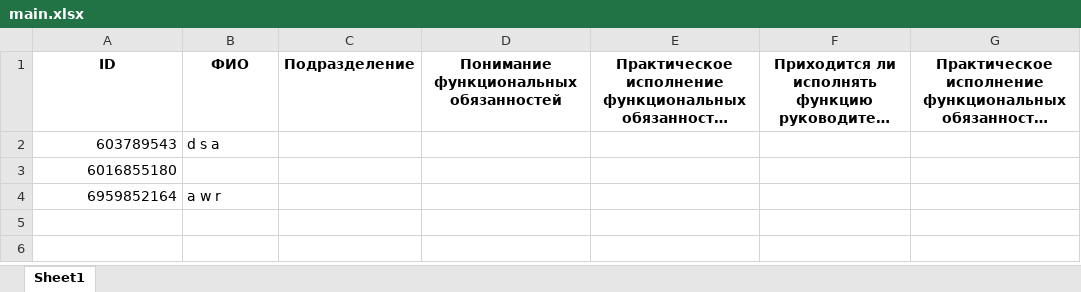
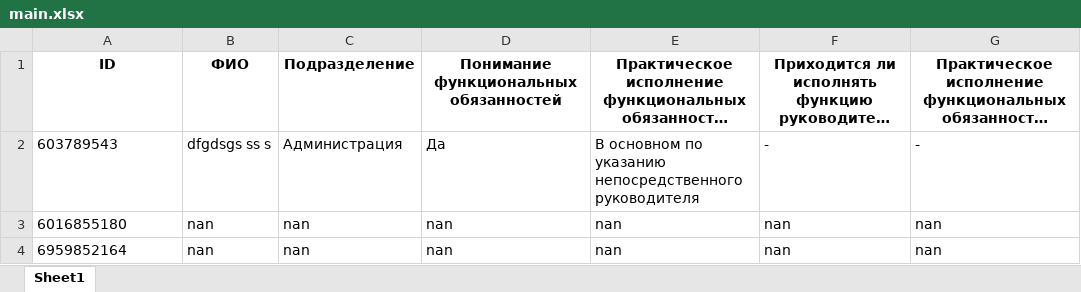
Before and after one commit to MafiaCoconut/cube-system-project-bot, an Excel workbook: data/main.xlsx, sheet Sheet1, drawn as a sheet; long unchanged cells end in …; values as stored, in another font and other column widths than the file's, no borders; the diff names each change by its address in the sheet, - before the commit and + after, or states it on an @@ line.

```diff
--- a/data/main.xlsx (sheet Sheet1)
+++ b/data/main.xlsx (sheet Sheet1)
-A2:A4 alignment: right
+A2:A4 alignment: left
-B2: d s a
+B2: dfgdsgs ss s
-C2: (empty)
+C2: Администрация
-D2: (empty)
+D2: Да
-E2: (empty)
+E2: В основном по указанию непосредственного руководителя
-F2: (empty)
+F2: -
-G2: (empty)
+G2: -
-B3: (empty)
+B3: nan
-C3:C4: (empty)
+C3:C4: nan
-D3:D4: (empty)
+D3:D4: nan
-E3:E4: (empty)
+E3:E4: nan
-F3:F4: (empty)
+F3:F4: nan
-G3:G4: (empty)
+G3:G4: nan
-B4: a w r
+B4: nan
```
Also changed, not shown: 11 other files.
